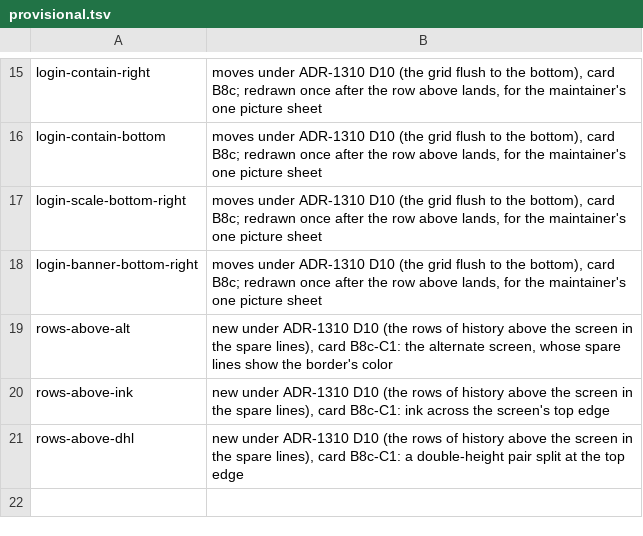
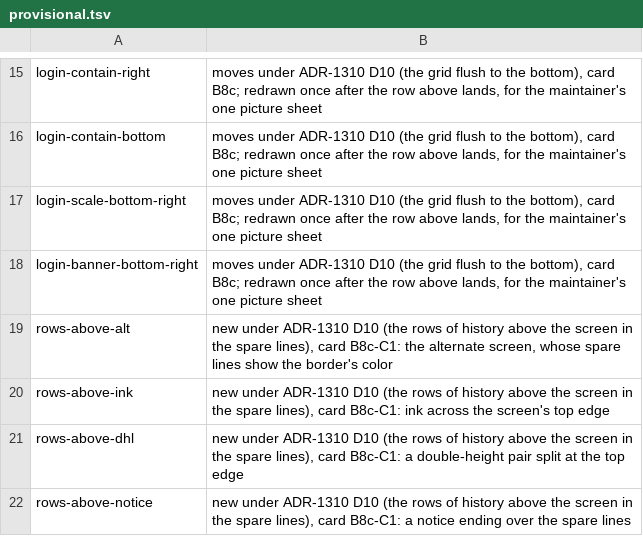
Before and after one commit to vtium/vtium, a TSV file: tools/tier2/provisional.tsv, drawn as a sheet; only a part is shown, gaps mark what is left out.

Commit message:
test(tier2): the rows-above-notice golden, provisional
One new golden, vtium's drawing on 2026-11-25 and provisional until the
maintainer reviews it: rows-above-notice (389x167), the spare lines
showing the bottom of the row above the screen again once a notice over
them has ended. No existing golden moves.

```diff
--- a/tools/tier2/provisional.tsv
+++ b/tools/tier2/provisional.tsv
@@ -21 +21,2 @@ rows-above-ink	new under ADR-1310 D10 (the rows of history above the screen in t
 rows-above-dhl	new under ADR-1310 D10 (the rows of history above the screen in the spare lines), card B8c-C1: a double-height pair split at the top edge
+rows-above-notice	new under ADR-1310 D10 (the rows of history above the screen in the spare lines), card B8c-C1: a notice ending over the spare lines
```
Also changed, not shown: 2 other files.
